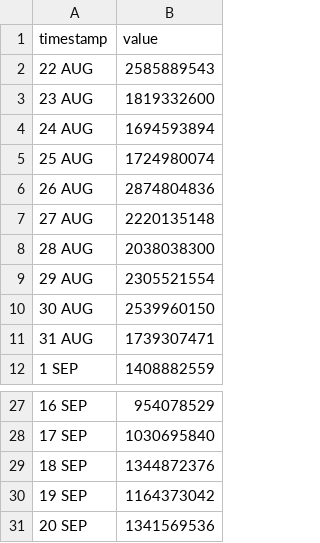
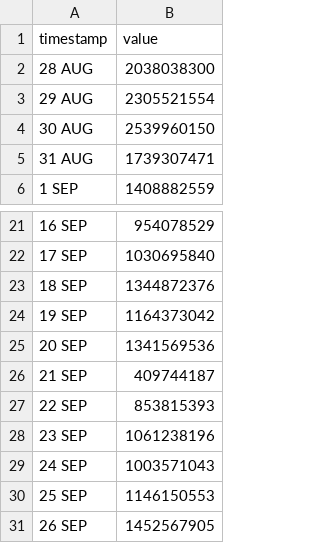
Before and after one commit to HEATLabs/HEAT-Labs-Configs, a CSV file: cf-export/data_cached.csv, drawn as a sheet; only a part is shown, gaps mark what is left out; removed rows and columns are numbered as before the commit, all else as after; the diff names each change by its address in the sheet, - before the commit and + after, or states it on an @@ line.

Commit message:
updated cloudflare traffic data

```diff
--- a/cf-export/data_cached.csv
+++ b/cf-export/data_cached.csv
-row 2: 22 AUG | 2585889543
-row 3: 23 AUG | 1819332600
-row 4: 24 AUG | 1694593894
-row 5: 25 AUG | 1724980074
-row 6: 26 AUG | 2874804836
-row 7: 27 AUG | 2220135148
+row 26: 21 SEP | 409744187
+row 27: 22 SEP | 853815393
+row 28: 23 SEP | 1061238196
+row 29: 24 SEP | 1003571043
+row 30: 25 SEP | 1146150553
+row 31: 26 SEP | 1452567905
```
Also changed, not shown: cf-export/total_data_served.csv, cf-export/total_requests.csv, 2 other files.
